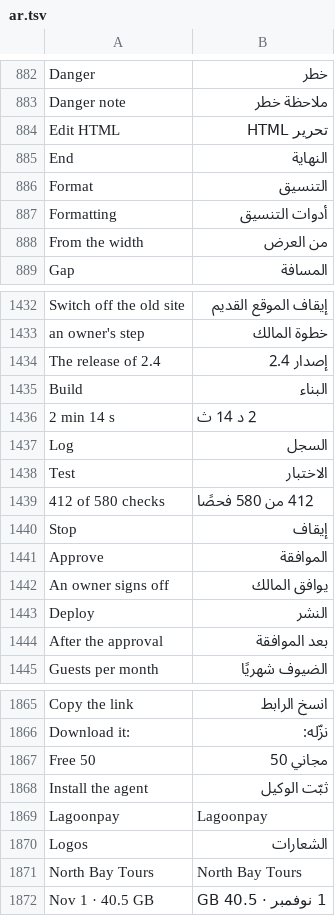
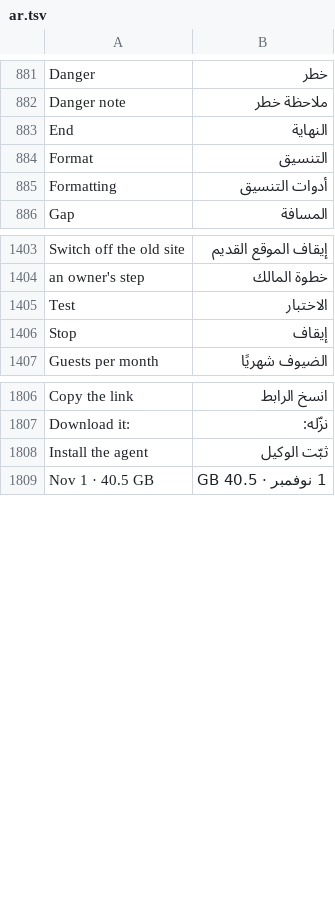
Before and after one commit to redz-tech/REDZ.UI, a TSV file: docs/ar.tsv, drawn as a sheet; only a part is shown, gaps mark what is left out; the diff covers the shown part only.

Commit message:
docs/ar.tsv loses its 70 rows no twin asks for any more: the kiosk, thread, pipeline, logo and stacked-meter samples 0.31.0 removed, and older leftovers; php tools/docs.php --check builds every twin byte for byte as before [skip ci]

```diff
--- a/docs/ar.tsv
+++ b/docs/ar.tsv
@@ -883,3 +882,2 @@ Danger	خطر
 Danger note	ملاحظة خطر
-Edit HTML	تحرير HTML
 End	النهاية
@@ -887,3 +885,2 @@ Format	التنسيق
 Formatting	أدوات التنسيق
-From the width	من العرض
 Gap	المسافة
@@ -1433,13 +1404,4 @@ Switch off the old site	إيقاف الموقع القديم
 an owner's step	خطوة المالك
-The release of 2.4	إصدار 2.4
-Build	البناء
-2 min 14 s	2 د 14 ث
-Log	السجل
 Test	الاختبار
-412 of 580 checks	412 من 580 فحصًا
 Stop	إيقاف
-Approve	الموافقة
-An owner signs off	يوافق المالك
-Deploy	النشر
-After the approval	بعد الموافقة
 Guests per month	الضيوف شهريًا
@@ -1866,7 +1807,3 @@ Copy the link	انسخ الرابط
 Download it:	نزّله:
-Free 50	مجاني 50
 Install the agent	ثبّت الوكيل
-Lagoonpay	Lagoonpay
-Logos	الشعارات
-North Bay Tours	North Bay Tours
 Nov 1 · 40.5 GB	1 نوفمبر · 40.5 GB
```
Also changed, not shown: 55 removed rows elsewhere in this file.
